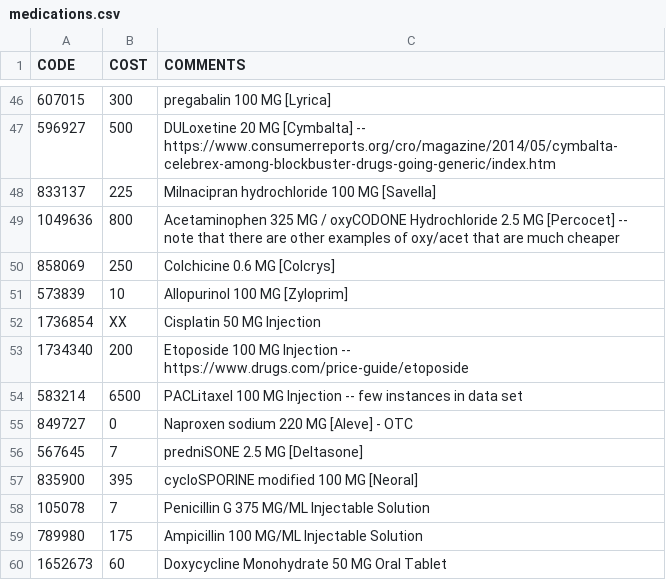
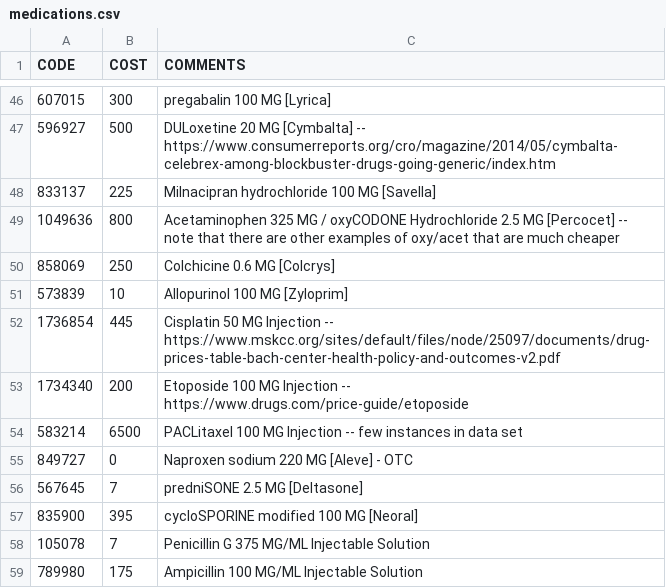
Before and after one commit to dataweave19/synthea-healthcare-etl, a CSV file: src/main/resources/costs/medications.csv, drawn as a sheet; only a part is shown, gaps mark what is left out; the shorter side is filled out with more unchanged rows; the diff covers the shown part only.

Commit message:
finish medication costs

```diff
--- a/src/main/resources/costs/medications.csv
+++ b/src/main/resources/costs/medications.csv
@@ -51,3 +51,3 @@ CODE,COST,COMMENTS
 573839,10,Allopurinol 100 MG [Zyloprim]
-1736854,XX,Cisplatin 50 MG Injection
+1736854,445,Cisplatin 50 MG Injection -- https://www.mskcc.org/sites/default/files/node/25097/documents/drug-prices-table-bach-center-health-policy-and-outcomes-v2.pdf
 1734340,200,Etoposide 100 MG Injection -- https://www.drugs.com/price-guide/etoposide
```
Also changed, not shown: 31 edited cells elsewhere in this file, 3 other files.
